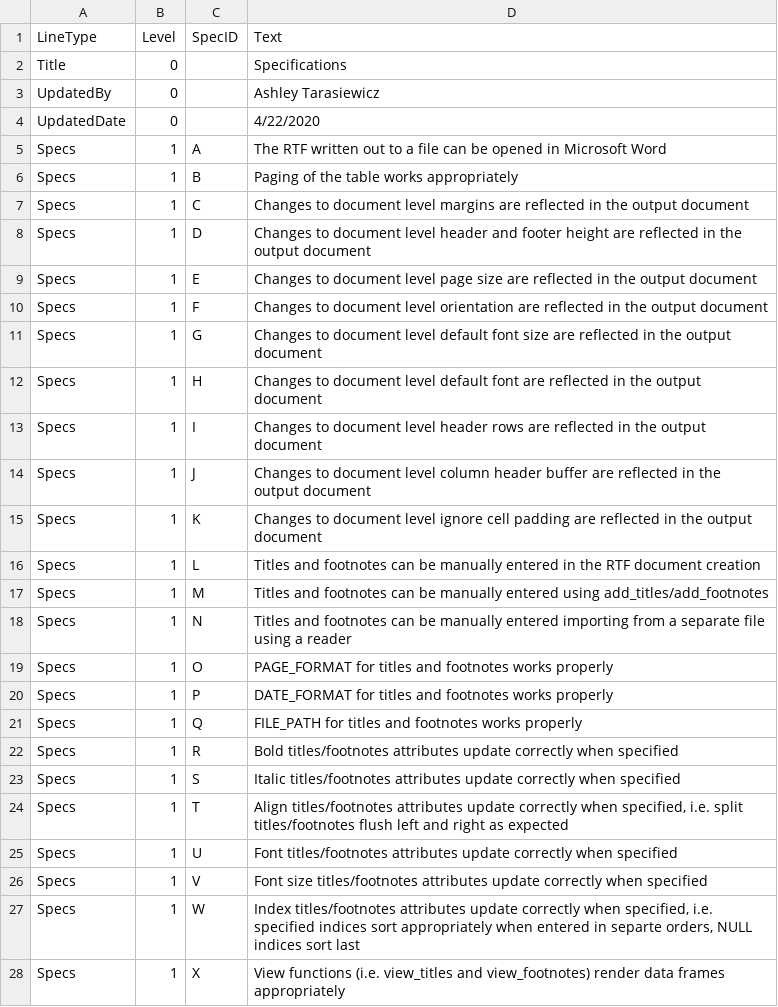
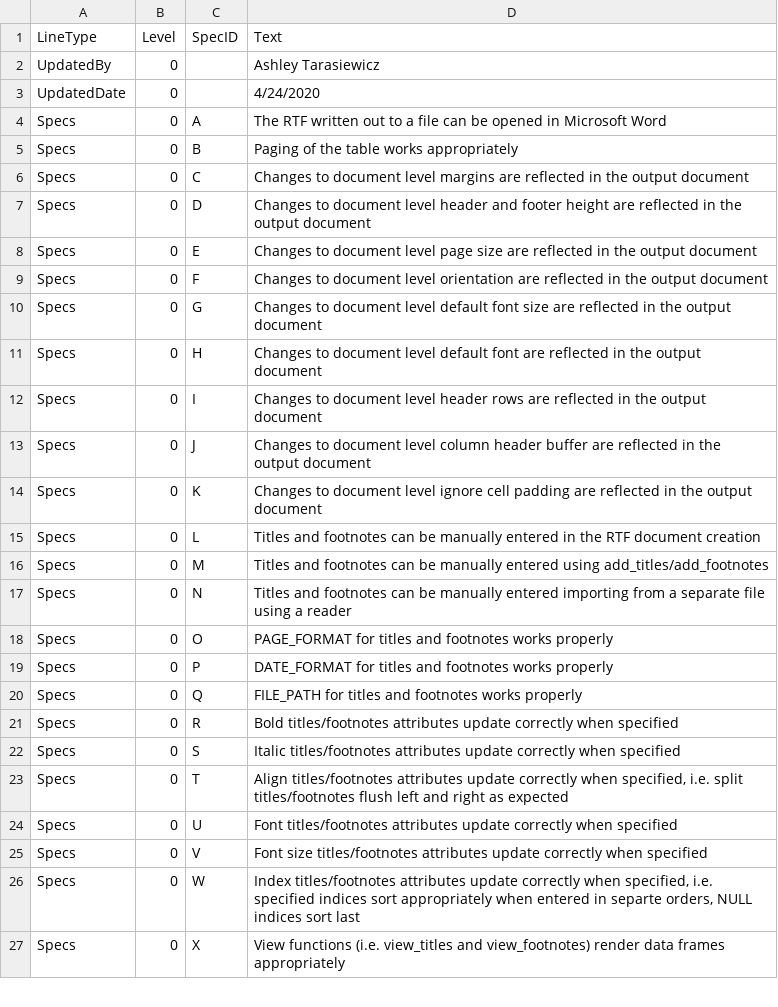
Before and after one commit to atorus-research/pharmaRTF, a CSV file: vignettes/specs.csv, drawn as a sheet; only a part is shown; the diff covers the shown part only.

```diff
--- a/vignettes/specs.csv
+++ b/vignettes/specs.csv
@@ -1,28 +1,27 @@
 LineType,Level,SpecID,Text
-Title,0,,Specifications
 UpdatedBy,0,,Ashley Tarasiewicz
-UpdatedDate,0,,4/22/2020
-Specs,1,A,The RTF written out to a file can be opened in Microsoft Word
-Specs,1,B,Paging of the table works appropriately
-Specs,1,C,Changes to document level margins are reflected in the output document
-Specs,1,D,Changes to document level header and footer height are reflected in the output document
-Specs,1,E,Changes to document level page size are reflected in the output document
-Specs,1,F,Changes to document level orientation are reflected in the output document
-Specs,1,G,Changes to document level default font size are reflected in the output document
-Specs,1,H,Changes to document level default font are reflected in the output document
-Specs,1,I,Changes to document level header rows are reflected in the output document
-Specs,1,J,Changes to document level column header buffer are reflected in the output document
-Specs,1,K,Changes to document level ignore cell padding are reflected in the output document
-Specs,1,L,Titles and footnotes can be manually entered in the RTF document creation
-Specs,1,M,Titles and footnotes can be manually entered using add_titles/add_footnotes
-Specs,1,N,Titles and footnotes can be manually entered importing from a separate file using a reader
-Specs,1,O,PAGE_FORMAT for titles and footnotes works properly
-Specs,1,P,DATE_FORMAT for titles and footnotes works properly
-Specs,1,Q,FILE_PATH for titles and footnotes works properly
-Specs,1,R,Bold titles/footnotes attributes update correctly when specified
-Specs,1,S,Italic titles/footnotes attributes update correctly when specified
-Specs,1,T,"Align titles/footnotes attributes update correctly when specified, i.e. split titles/footnotes flush left and right as expected"
-Specs,1,U,Font titles/footnotes attributes update correctly when specified
-Specs,1,V,Font size titles/footnotes attributes update correctly when specified
-Specs,1,W,"Index titles/footnotes attributes update correctly when specified, i.e. specified indices sort appropriately when entered in separte orders, NULL indices sort last"
-Specs,1,X,View functions (i.e. view_titles and view_footnotes) render data frames appropriately
+UpdatedDate,0,,4/24/2020
+Specs,0,A,The RTF written out to a file can be opened in Microsoft Word
+Specs,0,B,Paging of the table works appropriately
+Specs,0,C,Changes to document level margins are reflected in the output document
+Specs,0,D,Changes to document level header and footer height are reflected in the output document
+Specs,0,E,Changes to document level page size are reflected in the output document
+Specs,0,F,Changes to document level orientation are reflected in the output document
+Specs,0,G,Changes to document level default font size are reflected in the output document
+Specs,0,H,Changes to document level default font are reflected in the output document
+Specs,0,I,Changes to document level header rows are reflected in the output document
+Specs,0,J,Changes to document level column header buffer are reflected in the output document
+Specs,0,K,Changes to document level ignore cell padding are reflected in the output document
+Specs,0,L,Titles and footnotes can be manually entered in the RTF document creation
+Specs,0,M,Titles and footnotes can be manually entered using add_titles/add_footnotes
+Specs,0,N,Titles and footnotes can be manually entered importing from a separate file using a reader
+Specs,0,O,PAGE_FORMAT for titles and footnotes works properly
+Specs,0,P,DATE_FORMAT for titles and footnotes works properly
+Specs,0,Q,FILE_PATH for titles and footnotes works properly
+Specs,0,R,Bold titles/footnotes attributes update correctly when specified
+Specs,0,S,Italic titles/footnotes attributes update correctly when specified
+Specs,0,T,"Align titles/footnotes attributes update correctly when specified, i.e. split titles/footnotes flush left and right as expected"
+Specs,0,U,Font titles/footnotes attributes update correctly when specified
+Specs,0,V,Font size titles/footnotes attributes update correctly when specified
+Specs,0,W,"Index titles/footnotes attributes update correctly when specified, i.e. specified indices sort appropriately when entered in separte orders, NULL indices sort last"
+Specs,0,X,View functions (i.e. view_titles and view_footnotes) render data frames appropriately
```
Also changed, not shown: 1 removed row and 8 edited cells elsewhere in this file, vignettes/test_cases.csv, 2 other files.
